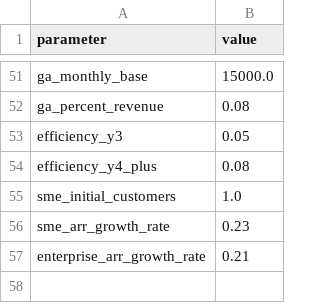
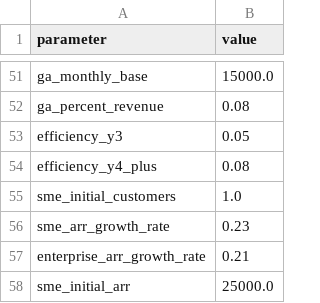
Before and after one commit to simseve/startup-financial-template, a CSV file: model_config.csv, drawn as a sheet; only a part is shown, gaps mark what is left out.

Commit message:
uploading to cloud

```diff
--- a/model_config.csv
+++ b/model_config.csv
@@ -57 +57,2 @@ sme_arr_growth_rate,0.23
 enterprise_arr_growth_rate,0.21
+sme_initial_arr,25000.0
```
